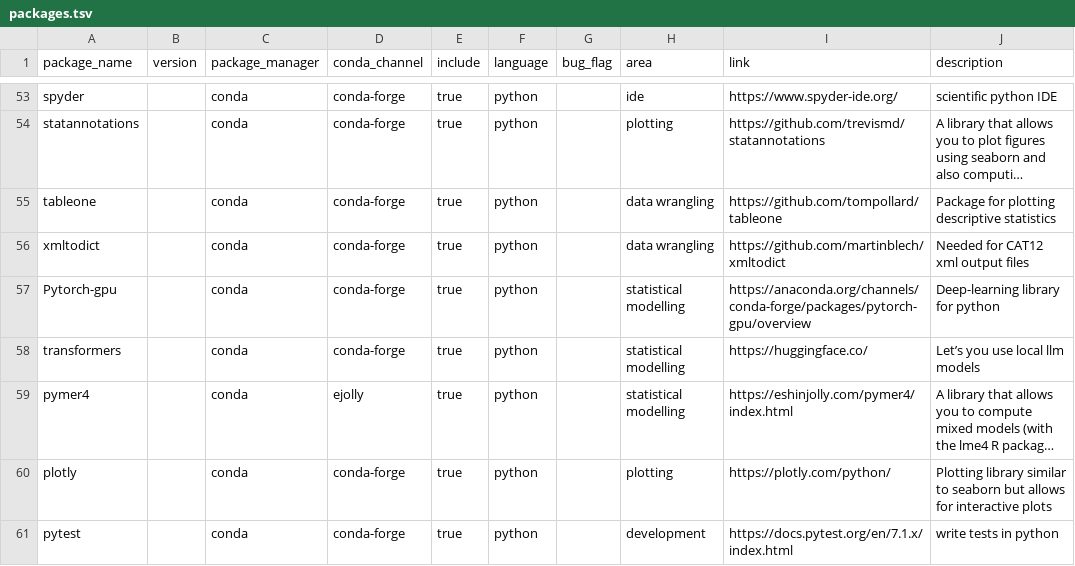
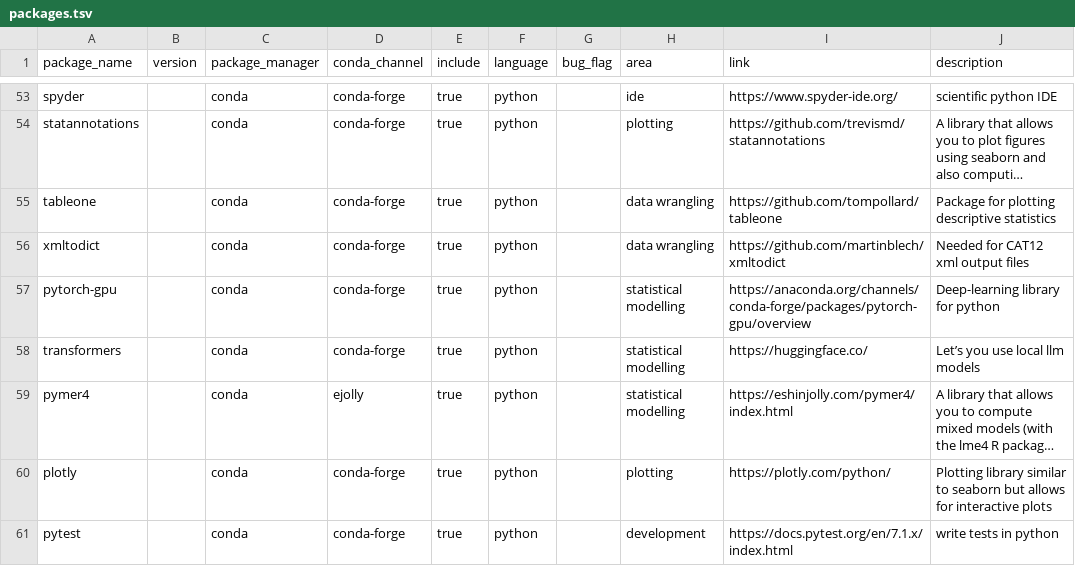
Before and after one commit to JohannesWiesner/wiesner-conda-environment, a TSV file: environments/packages.tsv, drawn as a sheet; only a part is shown, gaps mark what is left out; long unchanged cells end in …; the diff names each change by its address in the sheet, - before the commit and + after, or states it on an @@ line.

Commit message:
fix caps typo

```diff
--- a/environments/packages.tsv
+++ b/environments/packages.tsv
-A57 (package_name): Pytorch-gpu
+A57 (package_name): pytorch-gpu
```
